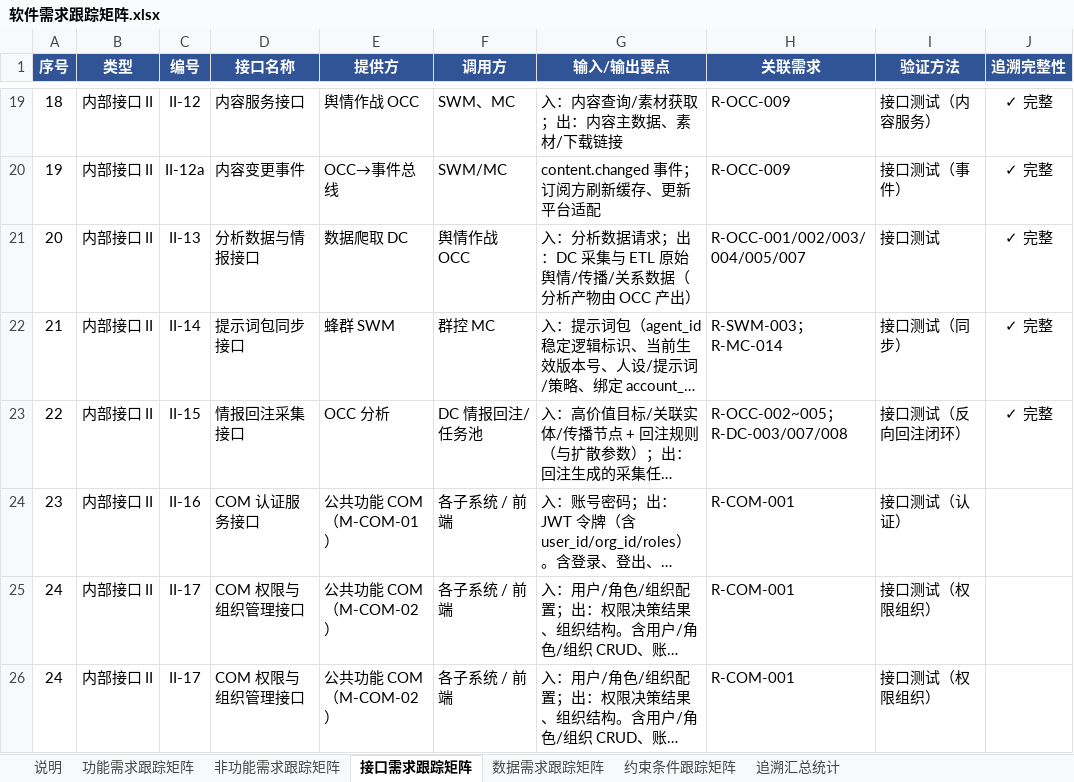
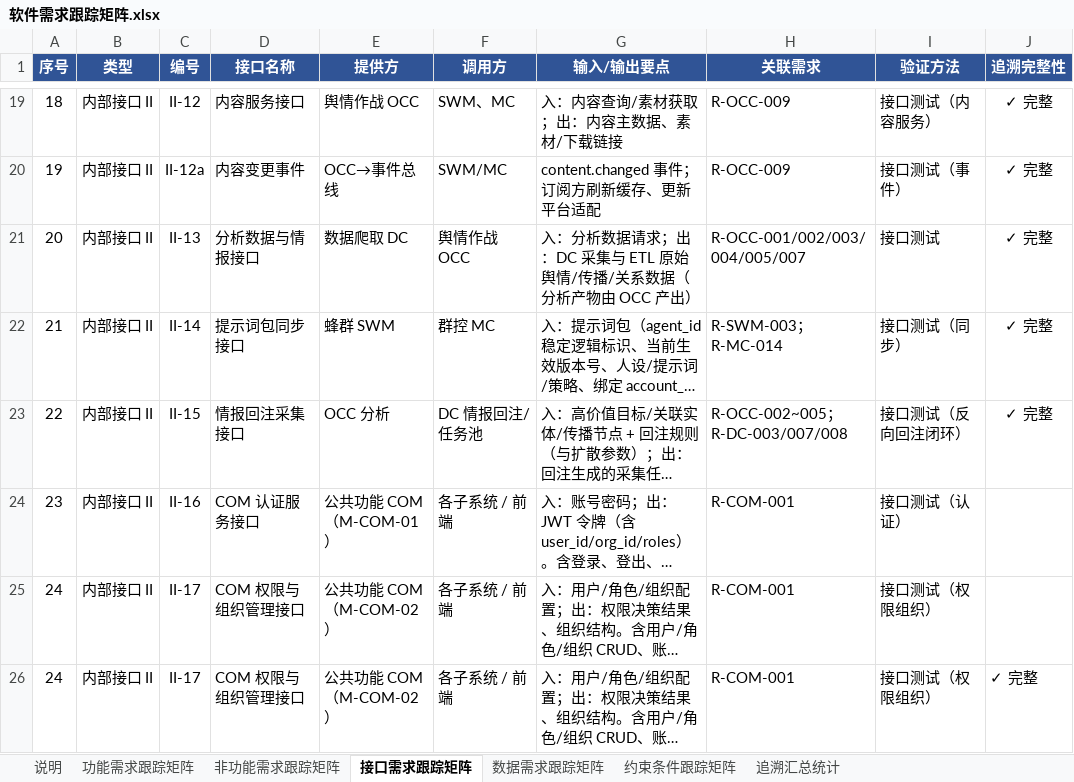
Before and after one commit to Sj-g/obsidian, an Excel workbook: 公司项目/认知作战/文档/软件需求跟踪矩阵.xlsx, sheet 接口需求跟踪矩阵, drawn as a sheet; only a part is shown, gaps mark what is left out; long unchanged cells end in …; values as stored, in another font and other column widths than the file's, no borders; the diff names each change by its address in the sheet, - before the commit and + after, or states it on an @@ line.

```diff
--- a/公司项目/认知作战/文档/软件需求跟踪矩阵.xlsx (sheet 接口需求跟踪矩阵)
+++ b/公司项目/认知作战/文档/软件需求跟踪矩阵.xlsx (sheet 接口需求跟踪矩阵)
-J26 (追溯完整性): (empty)
+J26 (追溯完整性): ✓ 完整
```
Also changed, not shown: sheet 追溯汇总统计, sheet 约束条件跟踪矩阵, sheet 数据需求跟踪矩阵, 3 other files.
